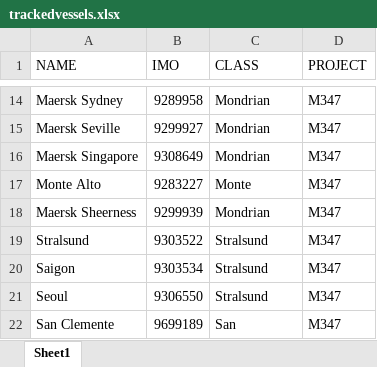
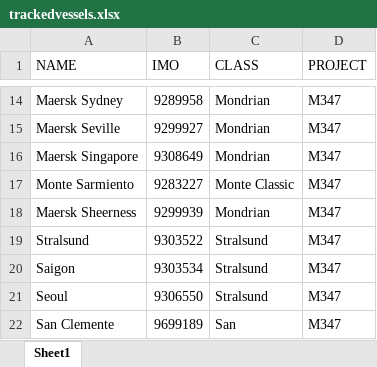
Before and after one commit to andersebusk/VesselTimeline_dataGet-main, an Excel workbook: trackedvessels.xlsx, sheet Sheet1, drawn as a sheet; only a part is shown, gaps mark what is left out; values as stored, in another font and other column widths than the file's, no borders; the diff names each change by its address in the sheet, - before the commit and + after, or states it on an @@ line.

Commit message:
"Changed Monte Alto to Monte Sarmiento"

```diff
--- a/trackedvessels.xlsx (sheet Sheet1)
+++ b/trackedvessels.xlsx (sheet Sheet1)
-A17 (NAME): Monte Alto
+A17 (NAME): Monte Sarmiento
-C17 (CLASS): Monte
+C17 (CLASS): Monte Classic
```
